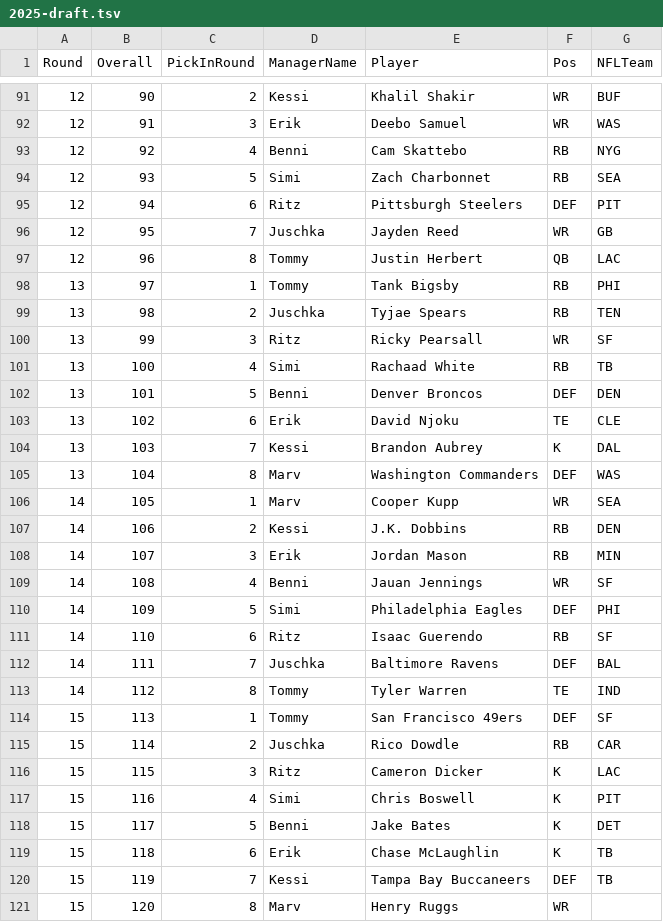
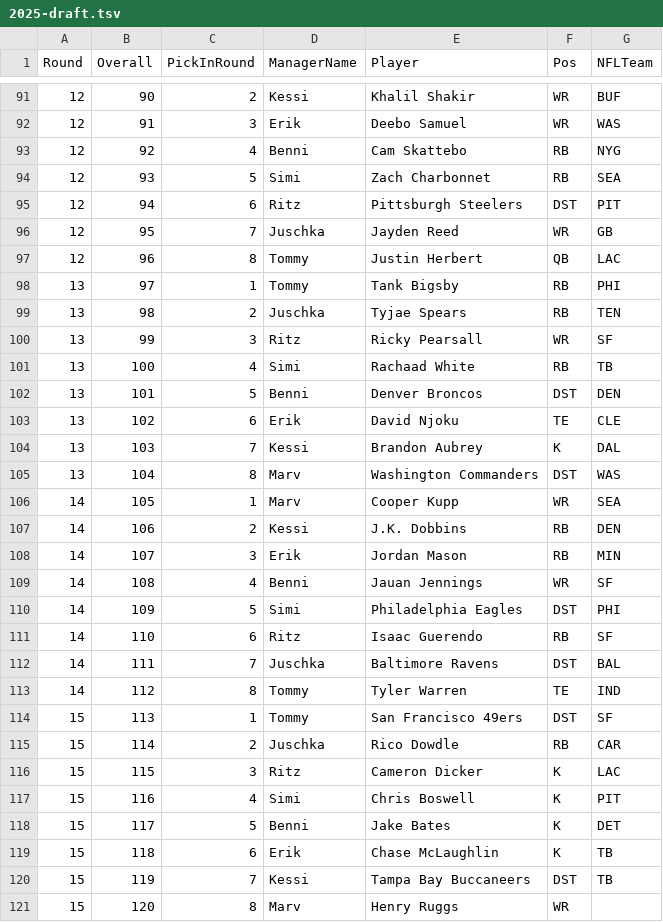
Before and after one commit to KoBeWa/Scrape, a TSV file: output/history-drafts/2025-draft.tsv, drawn as a sheet; only a part is shown, gaps mark what is left out.

```diff
--- a/output/history-drafts/2025-draft.tsv
+++ b/output/history-drafts/2025-draft.tsv
@@ -94,3 +94,3 @@ Round	Overall	PickInRound	ManagerName	Player	Pos	NFLTeam
 12	93	5	Simi	Zach Charbonnet	RB	SEA
-12	94	6	Ritz	Pittsburgh Steelers	DEF	PIT
+12	94	6	Ritz	Pittsburgh Steelers	DST	PIT
 12	95	7	Juschka	Jayden Reed	WR	GB
@@ -101,6 +101,6 @@ Round	Overall	PickInRound	ManagerName	Player	Pos	NFLTeam
 13	100	4	Simi	Rachaad White	RB	TB
-13	101	5	Benni	Denver Broncos	DEF	DEN
+13	101	5	Benni	Denver Broncos	DST	DEN
 13	102	6	Erik	David Njoku	TE	CLE
 13	103	7	Kessi	Brandon Aubrey	K	DAL
-13	104	8	Marv	Washington Commanders	DEF	WAS
+13	104	8	Marv	Washington Commanders	DST	WAS
 14	105	1	Marv	Cooper Kupp	WR	SEA
@@ -109,7 +109,7 @@ Round	Overall	PickInRound	ManagerName	Player	Pos	NFLTeam
 14	108	4	Benni	Jauan Jennings	WR	SF
-14	109	5	Simi	Philadelphia Eagles	DEF	PHI
+14	109	5	Simi	Philadelphia Eagles	DST	PHI
 14	110	6	Ritz	Isaac Guerendo	RB	SF
-14	111	7	Juschka	Baltimore Ravens	DEF	BAL
+14	111	7	Juschka	Baltimore Ravens	DST	BAL
 14	112	8	Tommy	Tyler Warren	TE	IND
-15	113	1	Tommy	San Francisco 49ers	DEF	SF
+15	113	1	Tommy	San Francisco 49ers	DST	SF
 15	114	2	Juschka	Rico Dowdle	RB	CAR
@@ -119,3 +119,3 @@ Round	Overall	PickInRound	ManagerName	Player	Pos	NFLTeam
 15	118	6	Erik	Chase McLaughlin	K	TB
-15	119	7	Kessi	Tampa Bay Buccaneers	DEF	TB
+15	119	7	Kessi	Tampa Bay Buccaneers	DST	TB
 15	120	8	Marv	Henry Ruggs	WR	
```
Also changed, not shown: output/history-drafts/2015-draft.tsv, output/history-drafts/2022-draft.tsv, 8 other files.
